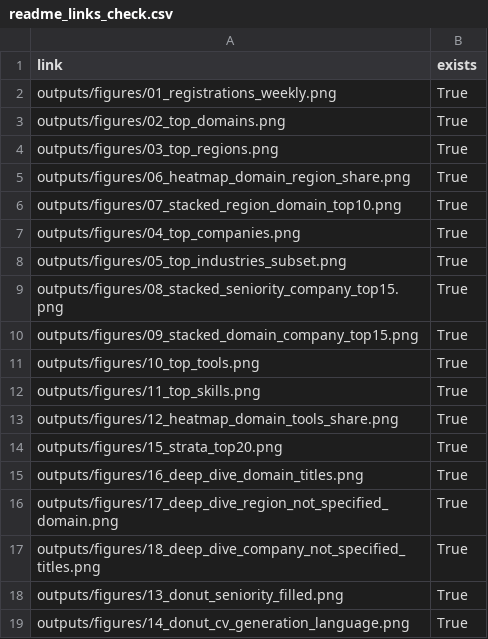
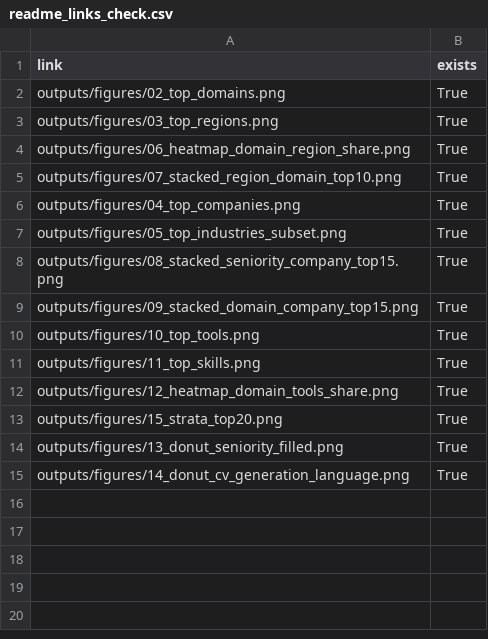
Before and after one commit to kkirko/profile_launch_eda, a CSV file: analytics/mis_users_resume_bot/outputs/tables/readme_links_check.csv, drawn as a sheet.

```diff
--- a/analytics/mis_users_resume_bot/outputs/tables/readme_links_check.csv
+++ b/analytics/mis_users_resume_bot/outputs/tables/readme_links_check.csv
@@ -1,3 +1,2 @@
 link,exists
-outputs/figures/01_registrations_weekly.png,True
 outputs/figures/02_top_domains.png,True
@@ -14,5 +13,2 @@ outputs/figures/12_heatmap_domain_tools_share.png,True
 outputs/figures/15_strata_top20.png,True
-outputs/figures/16_deep_dive_domain_titles.png,True
-outputs/figures/17_deep_dive_region_not_specified_domain.png,True
-outputs/figures/18_deep_dive_company_not_specified_titles.png,True
 outputs/figures/13_donut_seniority_filled.png,True
```
Also changed, not shown: analytics/mis_users_resume_bot/outputs/tables/domain_region_heatmap_share.csv, analytics/mis_users_resume_bot/outputs/tables/geo_mapping_audit.csv, 55 other files.
